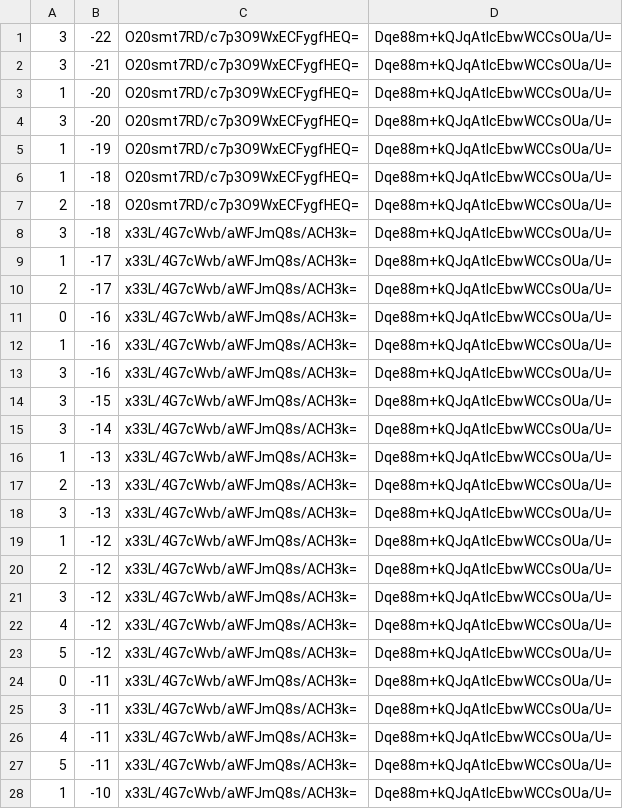
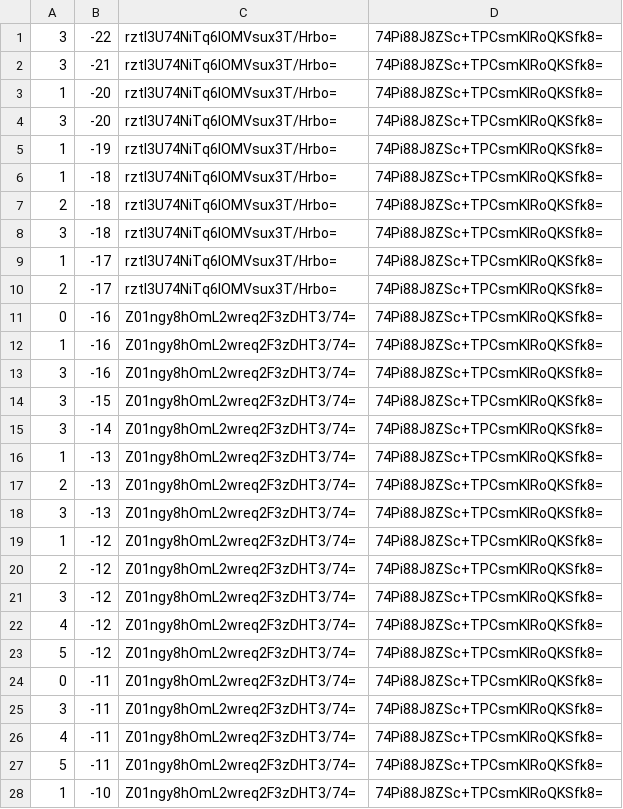
Before and after one commit to counterfitninja/chilled-end, a CSV file: tiles/zoom.-1/metadata/k.0.-1.csv, drawn as a sheet; only a part is shown; the diff covers the shown part only.

```diff
--- a/tiles/zoom.-1/metadata/k.0.-1.csv
+++ b/tiles/zoom.-1/metadata/k.0.-1.csv
@@ -1,28 +1,28 @@
-3,-22,O20smt7RD/c7p3O9WxECFygfHEQ=,Dqe88m+kQJqAtlcEbwWCCsOUa/U=
-3,-21,O20smt7RD/c7p3O9WxECFygfHEQ=,Dqe88m+kQJqAtlcEbwWCCsOUa/U=
-1,-20,O20smt7RD/c7p3O9WxECFygfHEQ=,Dqe88m+kQJqAtlcEbwWCCsOUa/U=
-3,-20,O20smt7RD/c7p3O9WxECFygfHEQ=,Dqe88m+kQJqAtlcEbwWCCsOUa/U=
-1,-19,O20smt7RD/c7p3O9WxECFygfHEQ=,Dqe88m+kQJqAtlcEbwWCCsOUa/U=
-1,-18,O20smt7RD/c7p3O9WxECFygfHEQ=,Dqe88m+kQJqAtlcEbwWCCsOUa/U=
-2,-18,O20smt7RD/c7p3O9WxECFygfHEQ=,Dqe88m+kQJqAtlcEbwWCCsOUa/U=
-3,-18,x33L/4G7cWvb/aWFJmQ8s/ACH3k=,Dqe88m+kQJqAtlcEbwWCCsOUa/U=
-1,-17,x33L/4G7cWvb/aWFJmQ8s/ACH3k=,Dqe88m+kQJqAtlcEbwWCCsOUa/U=
-2,-17,x33L/4G7cWvb/aWFJmQ8s/ACH3k=,Dqe88m+kQJqAtlcEbwWCCsOUa/U=
-0,-16,x33L/4G7cWvb/aWFJmQ8s/ACH3k=,Dqe88m+kQJqAtlcEbwWCCsOUa/U=
-1,-16,x33L/4G7cWvb/aWFJmQ8s/ACH3k=,Dqe88m+kQJqAtlcEbwWCCsOUa/U=
-3,-16,x33L/4G7cWvb/aWFJmQ8s/ACH3k=,Dqe88m+kQJqAtlcEbwWCCsOUa/U=
-3,-15,x33L/4G7cWvb/aWFJmQ8s/ACH3k=,Dqe88m+kQJqAtlcEbwWCCsOUa/U=
-3,-14,x33L/4G7cWvb/aWFJmQ8s/ACH3k=,Dqe88m+kQJqAtlcEbwWCCsOUa/U=
-1,-13,x33L/4G7cWvb/aWFJmQ8s/ACH3k=,Dqe88m+kQJqAtlcEbwWCCsOUa/U=
-2,-13,x33L/4G7cWvb/aWFJmQ8s/ACH3k=,Dqe88m+kQJqAtlcEbwWCCsOUa/U=
-3,-13,x33L/4G7cWvb/aWFJmQ8s/ACH3k=,Dqe88m+kQJqAtlcEbwWCCsOUa/U=
-1,-12,x33L/4G7cWvb/aWFJmQ8s/ACH3k=,Dqe88m+kQJqAtlcEbwWCCsOUa/U=
-2,-12,x33L/4G7cWvb/aWFJmQ8s/ACH3k=,Dqe88m+kQJqAtlcEbwWCCsOUa/U=
-3,-12,x33L/4G7cWvb/aWFJmQ8s/ACH3k=,Dqe88m+kQJqAtlcEbwWCCsOUa/U=
-4,-12,x33L/4G7cWvb/aWFJmQ8s/ACH3k=,Dqe88m+kQJqAtlcEbwWCCsOUa/U=
-5,-12,x33L/4G7cWvb/aWFJmQ8s/ACH3k=,Dqe88m+kQJqAtlcEbwWCCsOUa/U=
-0,-11,x33L/4G7cWvb/aWFJmQ8s/ACH3k=,Dqe88m+kQJqAtlcEbwWCCsOUa/U=
-3,-11,x33L/4G7cWvb/aWFJmQ8s/ACH3k=,Dqe88m+kQJqAtlcEbwWCCsOUa/U=
-4,-11,x33L/4G7cWvb/aWFJmQ8s/ACH3k=,Dqe88m+kQJqAtlcEbwWCCsOUa/U=
-5,-11,x33L/4G7cWvb/aWFJmQ8s/ACH3k=,Dqe88m+kQJqAtlcEbwWCCsOUa/U=
-1,-10,x33L/4G7cWvb/aWFJmQ8s/ACH3k=,Dqe88m+kQJqAtlcEbwWCCsOUa/U=
+3,-22,rztI3U74NiTq6lOMVsux3T/Hrbo=,74Pi88J8ZSc+TPCsmKlRoQKSfk8=
+3,-21,rztI3U74NiTq6lOMVsux3T/Hrbo=,74Pi88J8ZSc+TPCsmKlRoQKSfk8=
+1,-20,rztI3U74NiTq6lOMVsux3T/Hrbo=,74Pi88J8ZSc+TPCsmKlRoQKSfk8=
+3,-20,rztI3U74NiTq6lOMVsux3T/Hrbo=,74Pi88J8ZSc+TPCsmKlRoQKSfk8=
+1,-19,rztI3U74NiTq6lOMVsux3T/Hrbo=,74Pi88J8ZSc+TPCsmKlRoQKSfk8=
+1,-18,rztI3U74NiTq6lOMVsux3T/Hrbo=,74Pi88J8ZSc+TPCsmKlRoQKSfk8=
+2,-18,rztI3U74NiTq6lOMVsux3T/Hrbo=,74Pi88J8ZSc+TPCsmKlRoQKSfk8=
+3,-18,rztI3U74NiTq6lOMVsux3T/Hrbo=,74Pi88J8ZSc+TPCsmKlRoQKSfk8=
+1,-17,rztI3U74NiTq6lOMVsux3T/Hrbo=,74Pi88J8ZSc+TPCsmKlRoQKSfk8=
+2,-17,rztI3U74NiTq6lOMVsux3T/Hrbo=,74Pi88J8ZSc+TPCsmKlRoQKSfk8=
+0,-16,Z01ngy8hOmL2wreq2F3zDHT3/74=,74Pi88J8ZSc+TPCsmKlRoQKSfk8=
+1,-16,Z01ngy8hOmL2wreq2F3zDHT3/74=,74Pi88J8ZSc+TPCsmKlRoQKSfk8=
+3,-16,Z01ngy8hOmL2wreq2F3zDHT3/74=,74Pi88J8ZSc+TPCsmKlRoQKSfk8=
+3,-15,Z01ngy8hOmL2wreq2F3zDHT3/74=,74Pi88J8ZSc+TPCsmKlRoQKSfk8=
+3,-14,Z01ngy8hOmL2wreq2F3zDHT3/74=,74Pi88J8ZSc+TPCsmKlRoQKSfk8=
+1,-13,Z01ngy8hOmL2wreq2F3zDHT3/74=,74Pi88J8ZSc+TPCsmKlRoQKSfk8=
+2,-13,Z01ngy8hOmL2wreq2F3zDHT3/74=,74Pi88J8ZSc+TPCsmKlRoQKSfk8=
+3,-13,Z01ngy8hOmL2wreq2F3zDHT3/74=,74Pi88J8ZSc+TPCsmKlRoQKSfk8=
+1,-12,Z01ngy8hOmL2wreq2F3zDHT3/74=,74Pi88J8ZSc+TPCsmKlRoQKSfk8=
+2,-12,Z01ngy8hOmL2wreq2F3zDHT3/74=,74Pi88J8ZSc+TPCsmKlRoQKSfk8=
+3,-12,Z01ngy8hOmL2wreq2F3zDHT3/74=,74Pi88J8ZSc+TPCsmKlRoQKSfk8=
+4,-12,Z01ngy8hOmL2wreq2F3zDHT3/74=,74Pi88J8ZSc+TPCsmKlRoQKSfk8=
+5,-12,Z01ngy8hOmL2wreq2F3zDHT3/74=,74Pi88J8ZSc+TPCsmKlRoQKSfk8=
+0,-11,Z01ngy8hOmL2wreq2F3zDHT3/74=,74Pi88J8ZSc+TPCsmKlRoQKSfk8=
+3,-11,Z01ngy8hOmL2wreq2F3zDHT3/74=,74Pi88J8ZSc+TPCsmKlRoQKSfk8=
+4,-11,Z01ngy8hOmL2wreq2F3zDHT3/74=,74Pi88J8ZSc+TPCsmKlRoQKSfk8=
+5,-11,Z01ngy8hOmL2wreq2F3zDHT3/74=,74Pi88J8ZSc+TPCsmKlRoQKSfk8=
+1,-10,Z01ngy8hOmL2wreq2F3zDHT3/74=,74Pi88J8ZSc+TPCsmKlRoQKSfk8=
```
Also changed, not shown: 144 edited cells elsewhere in this file, tiles/zoom.-1/metadata/k.-1.-1.csv, tiles/zoom.-1/metadata/k.-1.0.csv, 32 other files.
